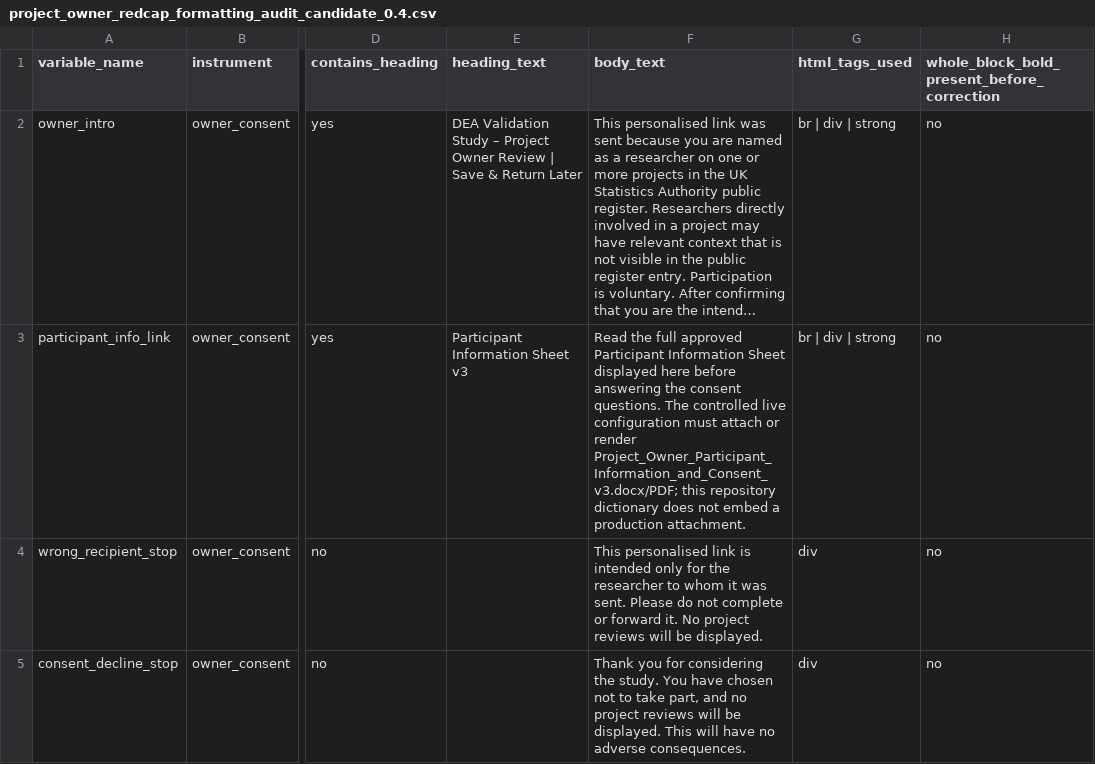
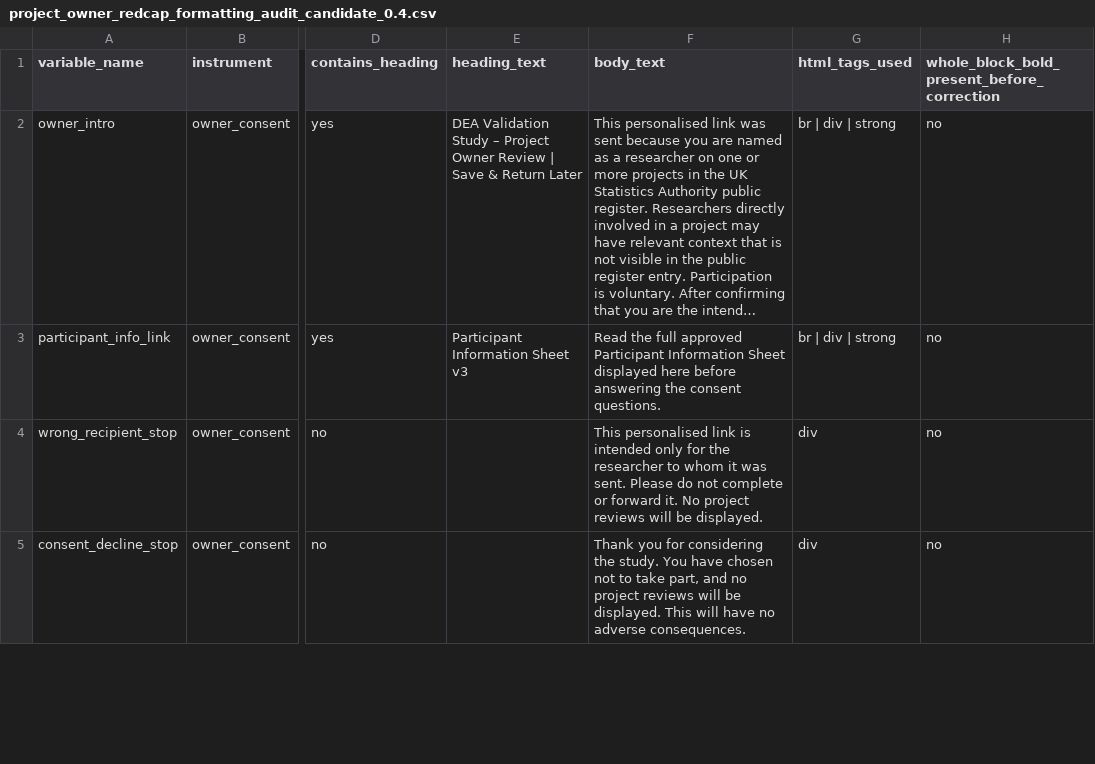
Before and after one commit to balintstewart77/ADR_DEA_project, a CSV file: preregistration/package/06_redcap/project_owner_redcap_formatting_audit_candidate_0.4.csv, drawn as a sheet; only a part is shown, gaps mark what is left out; long unchanged cells end in …; the diff names each change by its address in the sheet, - before the commit and + after, or states it on an @@ line.

```diff
--- a/preregistration/package/06_redcap/project_owner_redcap_formatting_audit_candidate_0.4.csv
+++ b/preregistration/package/06_redcap/project_owner_redcap_formatting_audit_candidate_0.4.csv
-F3 (body_text): …consent questions. The controlled live configuration must attach or render Project_Owner_Participant_Information_and_Consent_v3.docx/PDF; this repository dictionary does not embed a production attachment.
+F3 (body_text): …consent questions.
```
Also changed, not shown: preregistration/package/06_redcap/project_owner_redcap_data_dictionary_candidate_0.4.csv, preregistration/package/06_redcap/project_owner_redcap_field_specification_candidate_0.4.csv, 5 other files.
